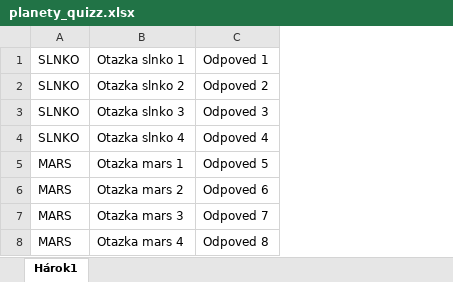
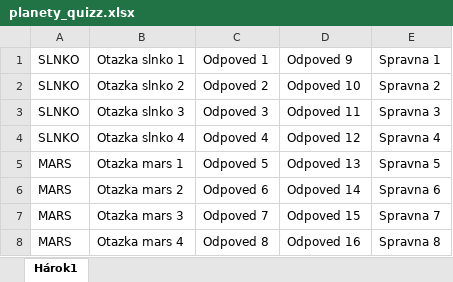
Before and after one commit to barb-b/Dobyvatel, an Excel workbook: app/src/main/assets/planety_quizz.xlsx, sheet Hárok1, drawn as a sheet; values as stored, in another font and other column widths than the file's, no borders; the diff names each change by its address in the sheet, - before the commit and + after, or states it on an @@ line.

Commit message:
excel reading

```diff
--- a/app/src/main/assets/planety_quizz.xlsx (sheet Hárok1)
+++ b/app/src/main/assets/planety_quizz.xlsx (sheet Hárok1)
+column D, rows 1-8: Odpoved 9 | Odpoved 10 | Odpoved 11 | Odpoved 12 | Odpoved 13 | Odpoved 14 | Odpoved 15 | Odpoved 16
+column E, rows 1-8: Spravna 1 | Spravna 2 | Spravna 3 | Spravna 4 | Spravna 5 | Spravna 6 | Spravna 7 | Spravna 8
```
Also changed, not shown: 2 other files.
